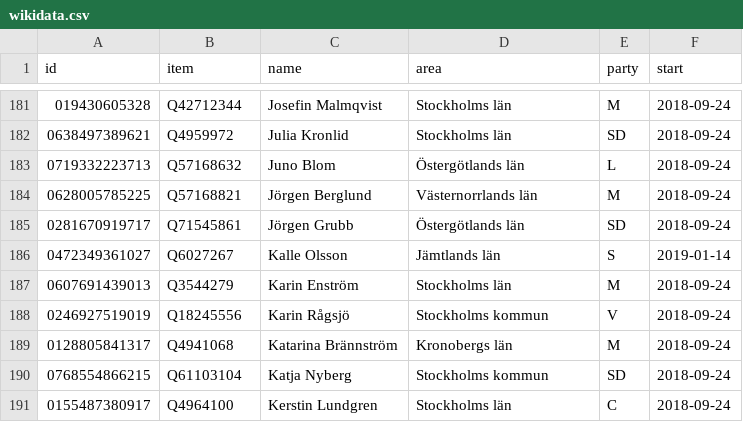
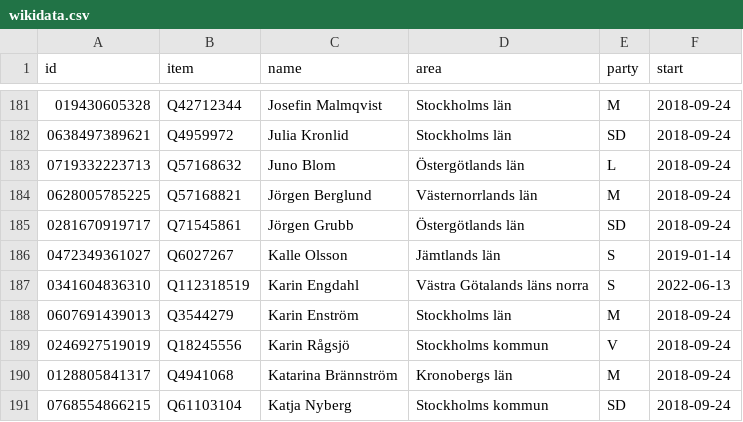
Before and after one commit to every-politician-scrapers/sweden-riksdag-api-current, a CSV file: data/wikidata.csv, drawn as a sheet; only a part is shown, gaps mark what is left out; the shorter side is filled out with more unchanged rows.

```diff
--- a/data/wikidata.csv
+++ b/data/wikidata.csv
@@ -186,2 +186,3 @@ id,item,name,area,party,start
 0472349361027,Q6027267,Kalle Olsson,Jämtlands län,S,2019-01-14
+0341604836310,Q112318519,Karin Engdahl,Västra Götalands läns norra,S,2022-06-13
 0607691439013,Q3544279,Karin Enström,Stockholms län,M,2018-09-24
```
Also changed, not shown: data/official.csv.
